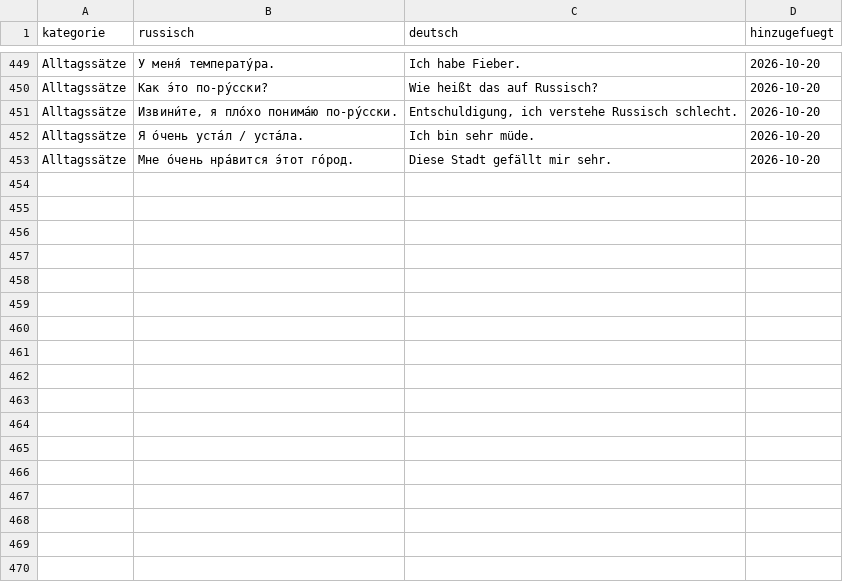
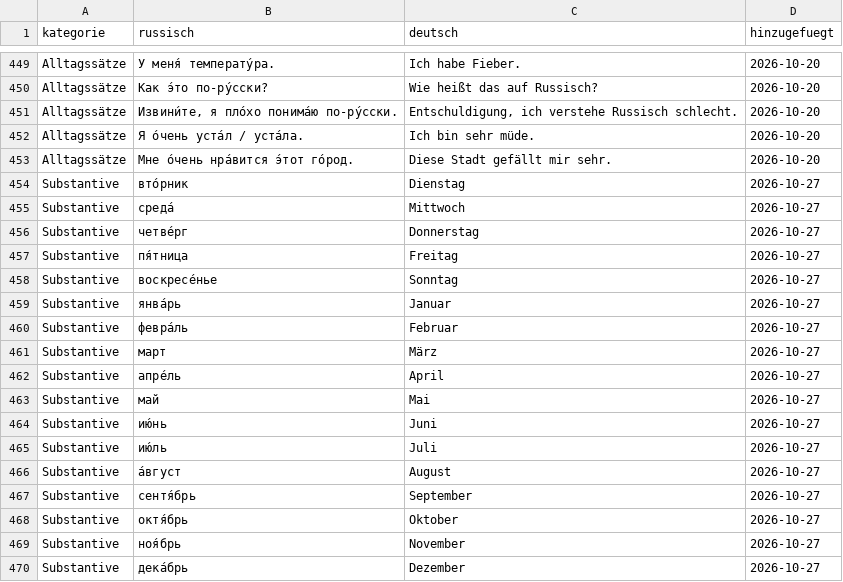
Before and after one commit to paulniggenaber/privjet, a CSV file: notion_woerter.csv, drawn as a sheet; only a part is shown, gaps mark what is left out; the diff names each change by its address in the sheet, - before the commit and + after, or states it on an @@ line.

```diff
--- a/notion_woerter.csv
+++ b/notion_woerter.csv
+row 454: Substantive | вто́рник | Dienstag | 2026-10-27
+row 455: Substantive | среда́ | Mittwoch | 2026-10-27
+row 456: Substantive | четве́рг | Donnerstag | 2026-10-27
+row 457: Substantive | пя́тница | Freitag | 2026-10-27
+row 458: Substantive | воскресе́нье | Sonntag | 2026-10-27
+row 459: Substantive | янва́рь | Januar | 2026-10-27
+row 460: Substantive | февра́ль | Februar | 2026-10-27
+row 461: Substantive | март | März | 2026-10-27
+row 462: Substantive | апре́ль | April | 2026-10-27
+row 463: Substantive | май | Mai | 2026-10-27
+row 464: Substantive | ию́нь | Juni | 2026-10-27
+row 465: Substantive | ию́ль | Juli | 2026-10-27
+row 466: Substantive | а́вгуст | August | 2026-10-27
+row 467: Substantive | сентя́брь | September | 2026-10-27
+row 468: Substantive | октя́брь | Oktober | 2026-10-27
+row 469: Substantive | ноя́брь | November | 2026-10-27
+row 470: Substantive | дека́брь | Dezember | 2026-10-27
```
Also changed, not shown: 1 other file.
